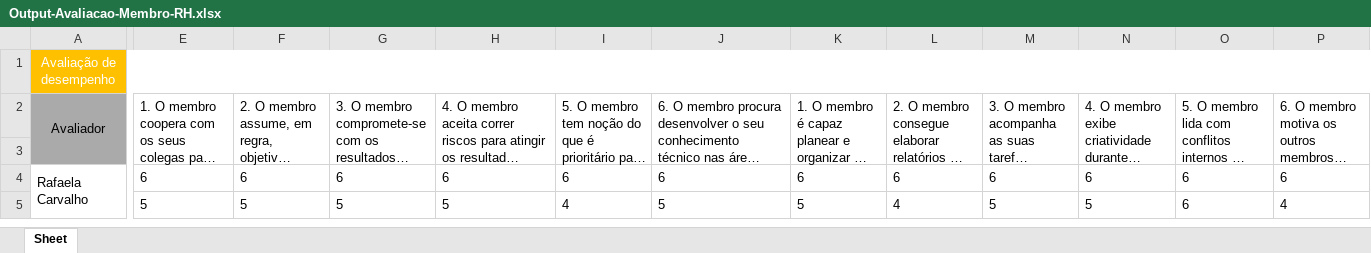
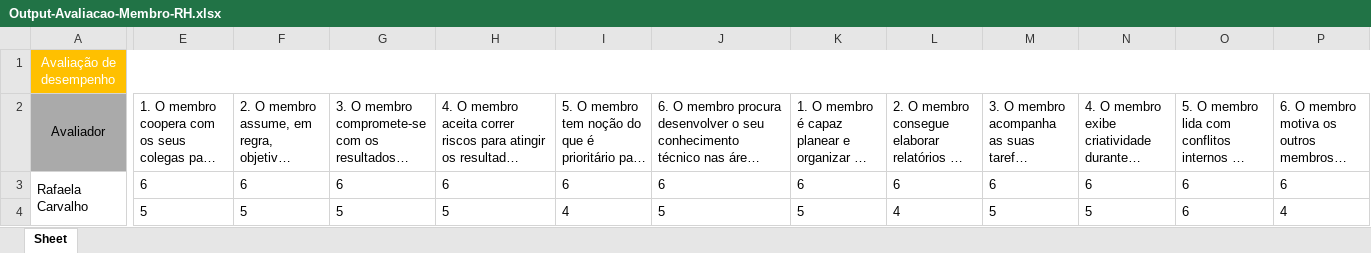
Before and after one commit to 03claudia/OE3-RHescue, an Excel workbook: output/Output-Avaliacao-Membro-RH.xlsx, sheet Sheet, drawn as a sheet; only a part is shown, gaps mark what is left out; long unchanged cells end in …; values as stored, in another font and other column widths than the file's, no borders; rows hold the shown columns only; the diff covers the shown part only; the diff names each change by its address in the sheet, - before the commit and + after, or states it on an @@ line.

```diff
--- a/output/Output-Avaliacao-Membro-RH.xlsx (sheet Sheet)
+++ b/output/Output-Avaliacao-Membro-RH.xlsx (sheet Sheet)
-E2:E3 merged
-F2:F3 merged
-G2:G3 merged
-H2:H3 merged
-I2:I3 merged
-J2:J3 merged
-K2:K3 merged
-L2:L3 merged
-M2:M3 merged
-N2:N3 merged
-O2:O3 merged
-P2:P3 merged
-row 3: (empty)
```
Also changed, not shown: merged cells elsewhere in this sheet, 2 other files.
